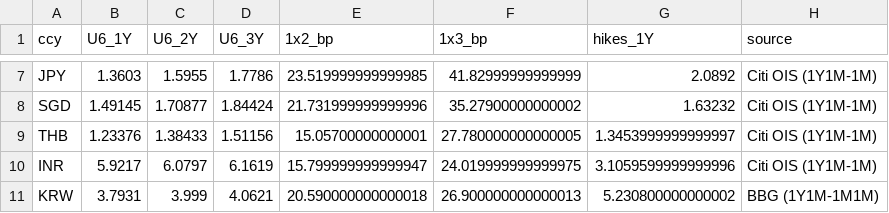
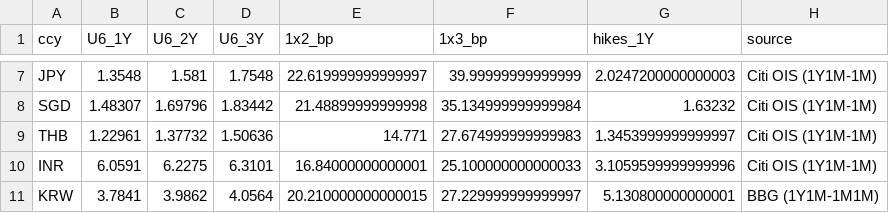
Before and after one commit to aggasuk/sadash, a CSV file: u6_curve_vs_hikes.csv, drawn as a sheet; only a part is shown, gaps mark what is left out; the diff covers the shown part only; the diff names each change by its address in the sheet, - before the commit and + after, or states it on an @@ line.

Commit message:
Dashboard refresh 2026-07-15: momentum, vol, MTM, curves, FV models, CTA, carry/roll, studies, cycle FW

```diff
--- a/u6_curve_vs_hikes.csv
+++ b/u6_curve_vs_hikes.csv
-B7 (U6_1Y): 1.3603
+B7 (U6_1Y): 1.3548
-C7 (U6_2Y): 1.5955
+C7 (U6_2Y): 1.581
-D7 (U6_3Y): 1.7786
+D7 (U6_3Y): 1.7548
-E7 (1x2_bp): 23.519999999999985
+E7 (1x2_bp): 22.619999999999997
-F7 (1x3_bp): 41.82999999999999
+F7 (1x3_bp): 39.99999999999999
-G7 (hikes_1Y): 2.0892
+G7 (hikes_1Y): 2.0247200000000003
-B8 (U6_1Y): 1.49145
+B8 (U6_1Y): 1.48307
-C8 (U6_2Y): 1.70877
+C8 (U6_2Y): 1.69796
-D8 (U6_3Y): 1.84424
+D8 (U6_3Y): 1.83442
-E8 (1x2_bp): 21.731999999999996
+E8 (1x2_bp): 21.48899999999998
-F8 (1x3_bp): 35.27900000000002
+F8 (1x3_bp): 35.134999999999984
-B9 (U6_1Y): 1.23376
+B9 (U6_1Y): 1.22961
-C9 (U6_2Y): 1.38433
+C9 (U6_2Y): 1.37732
-D9 (U6_3Y): 1.51156
+D9 (U6_3Y): 1.50636
-E9 (1x2_bp): 15.05700000000001
+E9 (1x2_bp): 14.771
-F9 (1x3_bp): 27.780000000000005
+F9 (1x3_bp): 27.674999999999983
-B10 (U6_1Y): 5.9217
+B10 (U6_1Y): 6.0591
-C10 (U6_2Y): 6.0797
+C10 (U6_2Y): 6.2275
-D10 (U6_3Y): 6.1619
+D10 (U6_3Y): 6.3101
-E10 (1x2_bp): 15.799999999999947
+E10 (1x2_bp): 16.84000000000001
-F10 (1x3_bp): 24.019999999999975
+F10 (1x3_bp): 25.100000000000033
-B11 (U6_1Y): 3.7931
+B11 (U6_1Y): 3.7841
-C11 (U6_2Y): 3.999
+C11 (U6_2Y): 3.9862
-D11 (U6_3Y): 4.0621
+D11 (U6_3Y): 4.0564
-E11 (1x2_bp): 20.590000000000018
+E11 (1x2_bp): 20.210000000000015
-F11 (1x3_bp): 26.900000000000013
+F11 (1x3_bp): 27.229999999999997
-G11 (hikes_1Y): 5.230800000000002
+G11 (hikes_1Y): 5.130800000000001
```
Also changed, not shown: 30 edited cells elsewhere in this file, 47 other files.
